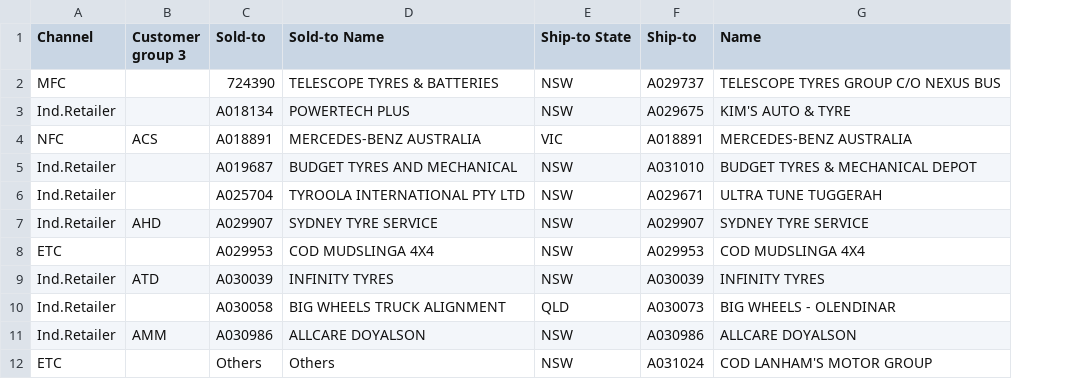
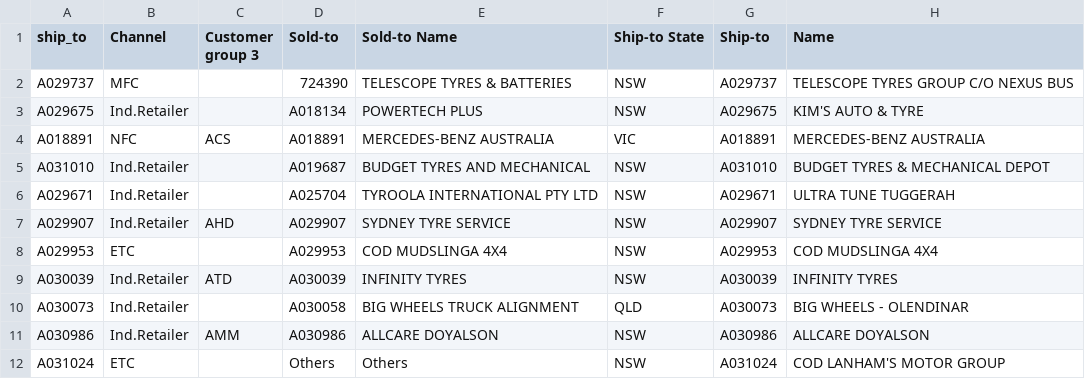
Before and after one commit to iminjesus/new-sales2, a CSV file: customer_2605_corrected.csv, drawn as a sheet; only a part is shown; the diff names each change by its address in the sheet, - before the commit and + after, or states it on an @@ line.

```diff
--- a/customer_2605_corrected.csv
+++ b/customer_2605_corrected.csv
+column A (ship_to), rows 2-12: A029737 | A029675 | A018891 | A031010 | A029671 | A029907 | A029953 | A030039 | A030073 | A030986 | A031024
```
Also changed, not shown: 1 other file.
